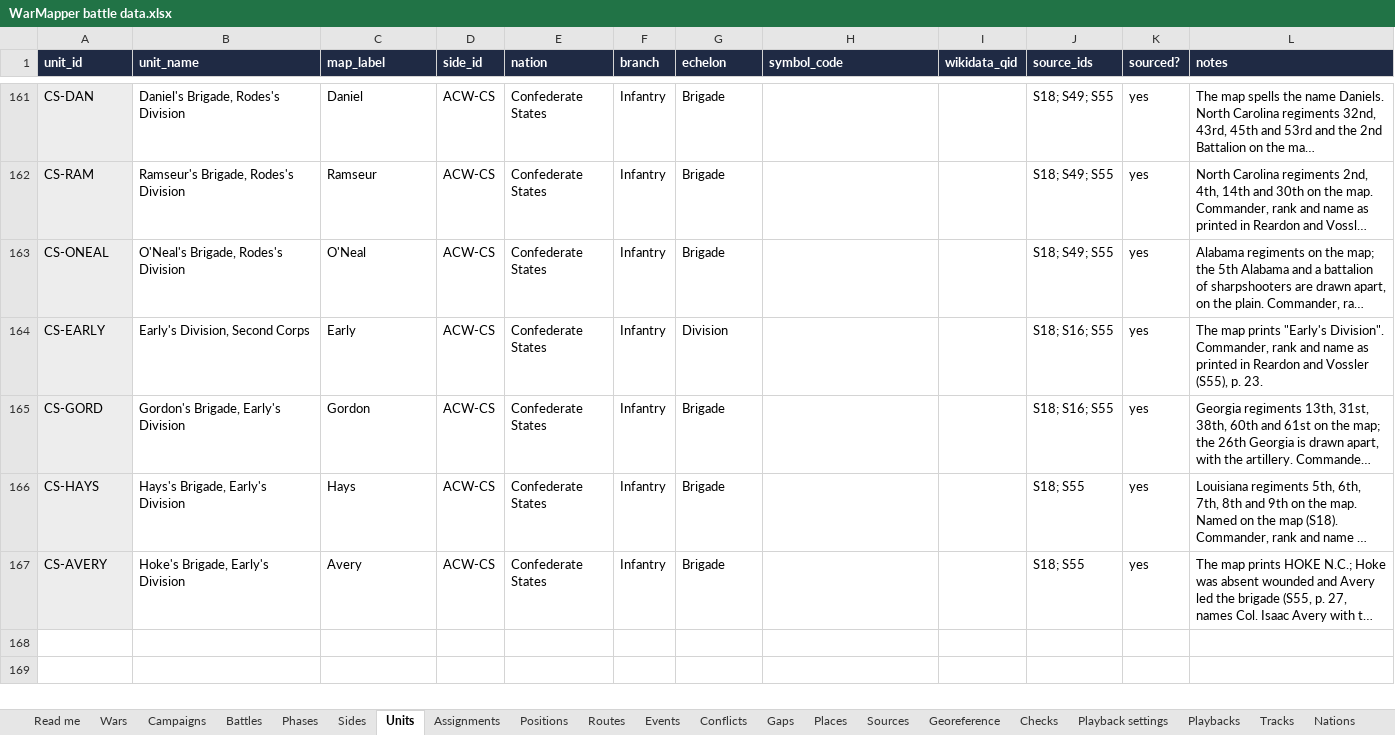
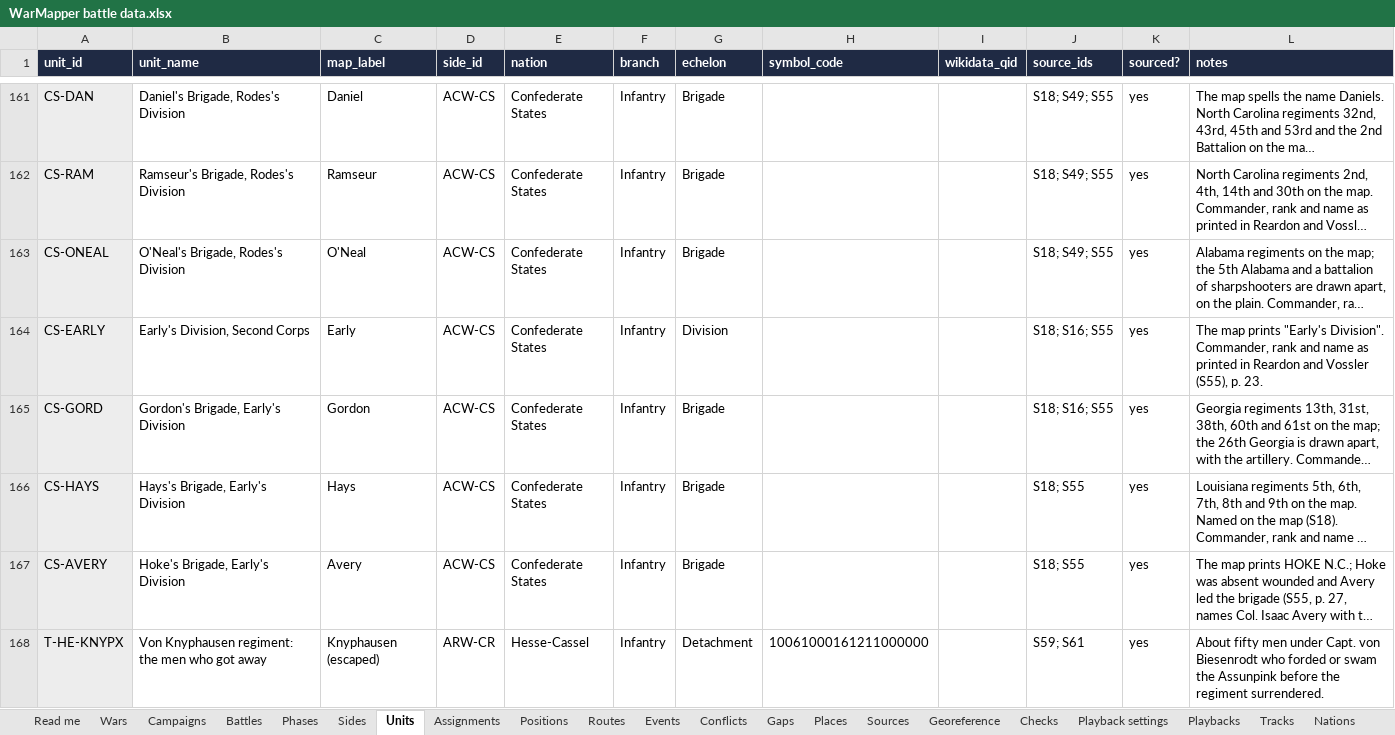
Before and after one commit to mgm9000/WarMapper, an Excel workbook: data/WarMapper battle data.xlsx, sheet Units, drawn as a sheet; only a part is shown, gaps mark what is left out; long unchanged cells end in …; values as stored, in another font and other column widths than the file's, no borders; the diff names each change by its address in the sheet, - before the commit and + after, or states it on an @@ line.

```diff
--- a/data/WarMapper battle data.xlsx (sheet Units)
+++ b/data/WarMapper battle data.xlsx (sheet Units)
+row 168: T-HE-KNYPX | Von Knyphausen regiment: the men who got away | Knyphausen (escaped) | ARW-CR | Hesse-Cassel | Infantry | Detachment | 10061000161211000000 |  | S59; S61 | yes | About fifty men under Capt. von Biesenrodt who forded or swam the Assunpink before the regiment surrendered.
```
Also changed, not shown: sheet Positions, sheet Maps, sheet Tracks, sheet Routes, sheet Playback settings, sheet Events, 4 more sheets, 16 other files.
